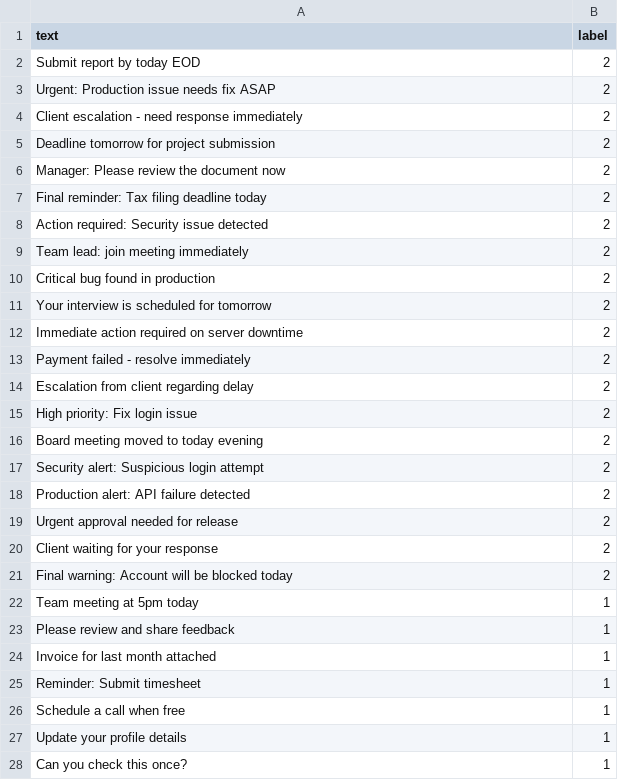
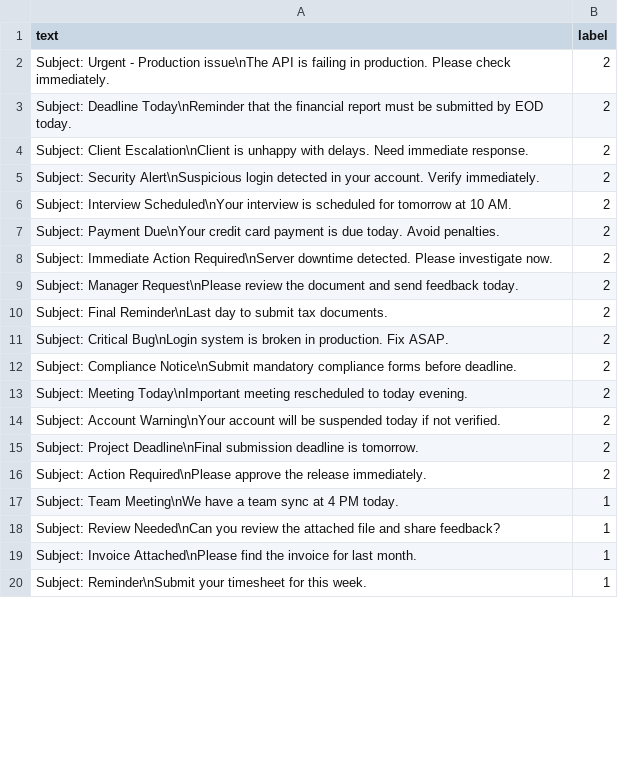
Before and after one commit to ganeshkumarm1/InboxIQ, a CSV file: training_data/emails.csv, drawn as a sheet; only a part is shown; the diff covers the shown part only.

```diff
--- a/training_data/emails.csv
+++ b/training_data/emails.csv
@@ -1,28 +1,20 @@
 text,label
-Submit report by today EOD,2
-Urgent: Production issue needs fix ASAP,2
-Client escalation - need response immediately,2
-Deadline tomorrow for project submission,2
-Manager: Please review the document now,2
-Final reminder: Tax filing deadline today,2
-Action required: Security issue detected,2
-Team lead: join meeting immediately,2
-Critical bug found in production,2
-Your interview is scheduled for tomorrow,2
-Immediate action required on server downtime,2
-Payment failed - resolve immediately,2
-Escalation from client regarding delay,2
-High priority: Fix login issue,2
-Board meeting moved to today evening,2
-Security alert: Suspicious login attempt,2
-Production alert: API failure detected,2
-Urgent approval needed for release,2
-Client waiting for your response,2
-Final warning: Account will be blocked today,2
-Team meeting at 5pm today,1
-Please review and share feedback,1
-Invoice for last month attached,1
-Reminder: Submit timesheet,1
-Schedule a call when free,1
-Update your profile details,1
-Can you check this once?,1
+Subject: Urgent - Production issue\nThe API is failing in production. Please check immediately.,2
+Subject: Deadline Today\nReminder that the financial report must be submitted by EOD today.,2
+Subject: Client Escalation\nClient is unhappy with delays. Need immediate response.,2
+Subject: Security Alert\nSuspicious login detected in your account. Verify immediately.,2
+Subject: Interview Scheduled\nYour interview is scheduled for tomorrow at 10 AM.,2
+Subject: Payment Due\nYour credit card payment is due today. Avoid penalties.,2
+Subject: Immediate Action Required\nServer downtime detected. Please investigate now.,2
+Subject: Manager Request\nPlease review the document and send feedback today.,2
+Subject: Final Reminder\nLast day to submit tax documents.,2
+Subject: Critical Bug\nLogin system is broken in production. Fix ASAP.,2
+Subject: Compliance Notice\nSubmit mandatory compliance forms before deadline.,2
+Subject: Meeting Today\nImportant meeting rescheduled to today evening.,2
+Subject: Account Warning\nYour account will be suspended today if not verified.,2
+Subject: Project Deadline\nFinal submission deadline is tomorrow.,2
+Subject: Action Required\nPlease approve the release immediately.,2
+Subject: Team Meeting\nWe have a team sync at 4 PM today.,1
+Subject: Review Needed\nCan you review the attached file and share feedback?,1
+Subject: Invoice Attached\nPlease find the invoice for last month.,1
+Subject: Reminder\nSubmit your timesheet for this week.,1
```
Also changed, not shown: 13 added rows, 4 removed rows and 29 edited cells elsewhere in this file, 6 other files.
